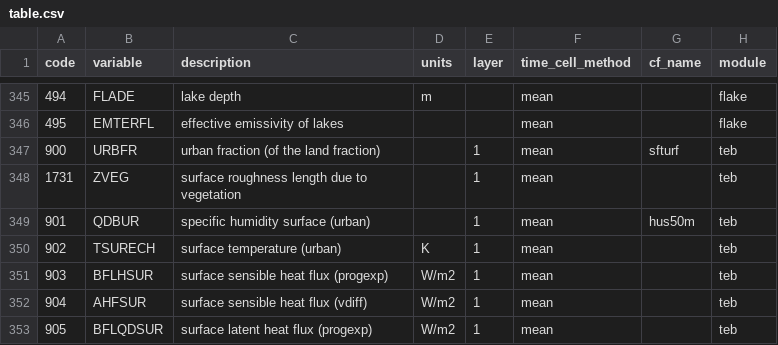
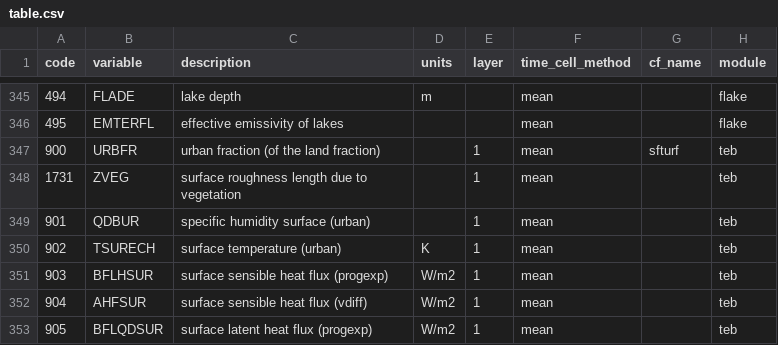
Before and after one commit to remo-rcm/tables, a CSV file: code-list/table.csv, drawn as a sheet; only a part is shown, gaps mark what is left out.

Commit message:
Update table.csv

```diff
--- a/code-list/table.csv
+++ b/code-list/table.csv
@@ -348,3 +348,3 @@ code,variable,description,units,layer,time_cell_method,cf_name,module
 1731,ZVEG,surface roughness length due to vegetation,,1,mean,,teb
-901,QDBUR,specific humidity surface (urban),,1,mean,hus50m,teb
+901,QDBUR,specific humidity surface (urban),,1,mean,,teb
 902,TSURECH,surface temperature (urban) ,K,1,mean,,teb
```
